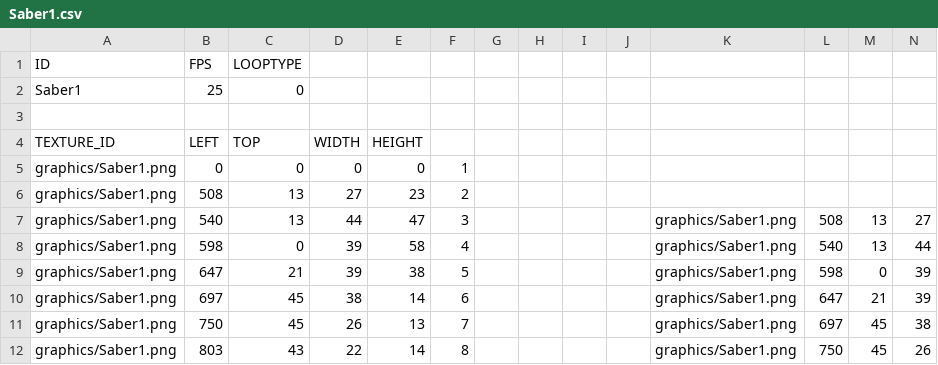
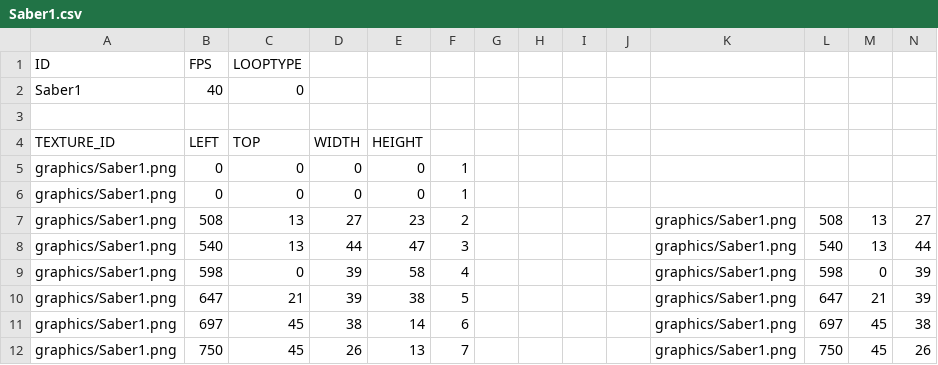
Before and after one commit to anokstarp/rockman, a CSV file: rockman-bin/csv/Saber1.csv, drawn as a sheet; only a part is shown; removed rows and columns are numbered as before the commit, all else as after; rows hold the shown columns only; the diff covers the shown part only; the diff names each change by its address in the sheet, - before the commit and + after, or states it on an @@ line.

```diff
--- a/rockman-bin/csv/Saber1.csv
+++ b/rockman-bin/csv/Saber1.csv
-B2: 25
+B2: 40
-row 6: graphics/Saber1.png | 508 | 13 | 27 | 23 | 2
+row 6: graphics/Saber1.png | 0 | 0 | 0 | 0 | 1
-B7: 540
+B7: 508
-D7: 44
+D7: 27
-E7: 47
+E7: 23
-F7: 3
+F7: 2
-B8: 598
+B8: 540
-C8: 0
+C8: 13
-D8: 39
+D8: 44
-E8: 58
+E8: 47
-F8: 4
+F8: 3
-B9: 647
+B9: 598
-C9: 21
+C9: 0
-E9: 38
+E9: 58
-F9: 5
+F9: 4
-B10: 697
+B10: 647
-C10: 45
+C10: 21
-D10: 38
+D10: 39
-E10: 14
+E10: 38
-F10: 6
+F10: 5
-B11: 750
+B11: 697
-D11: 26
+D11: 38
-E11: 13
+E11: 14
-F11: 7
+F11: 6
-B12: 803
+B12: 750
-C12: 43
+C12: 45
-D12: 22
+D12: 26
-E12: 14
+E12: 13
-F12: 8
+F12: 7
```
Also changed, not shown: 17 edited cells elsewhere in this file, rockman-bin/csv/Saber.csv, 4 other files.
